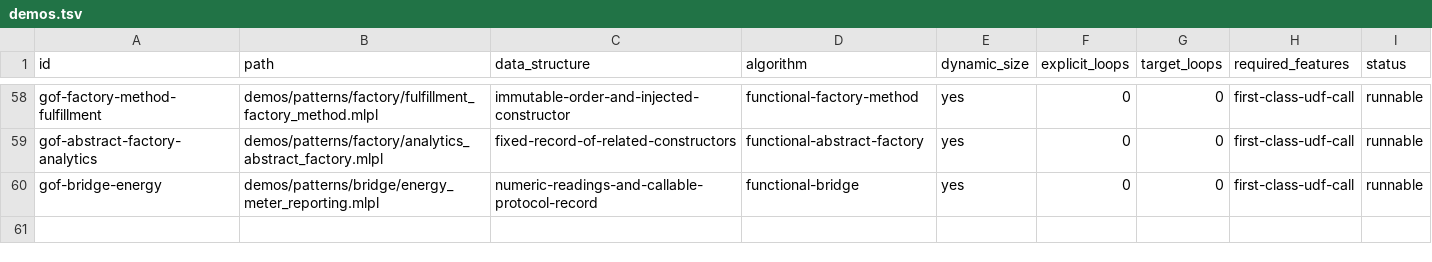
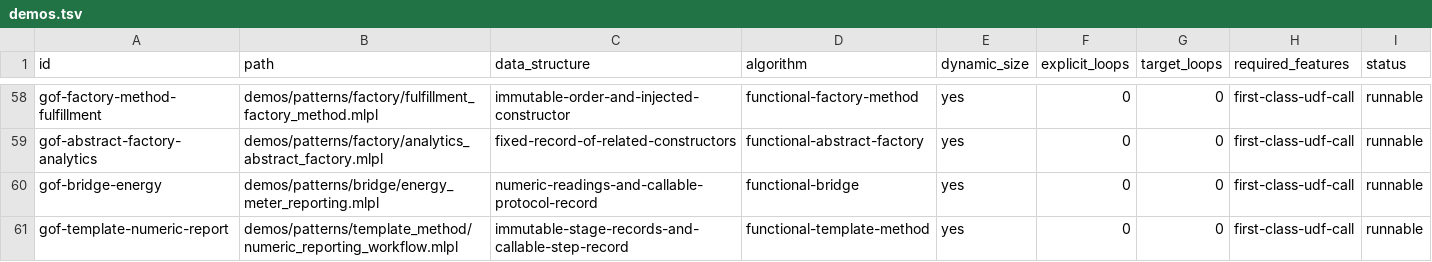
Before and after one commit to sw-ml-study/demo-algorithms, a TSV file: catalog/demos.tsv, drawn as a sheet; only a part is shown, gaps mark what is left out.

```diff
--- a/catalog/demos.tsv
+++ b/catalog/demos.tsv
@@ -60 +60,2 @@ gof-abstract-factory-analytics	demos/patterns/factory/analytics_abstract_factory
 gof-bridge-energy	demos/patterns/bridge/energy_meter_reporting.mlpl	numeric-readings-and-callable-protocol-record	functional-bridge	yes	0	0	first-class-udf-call	runnable
+gof-template-numeric-report	demos/patterns/template_method/numeric_reporting_workflow.mlpl	immutable-stage-records-and-callable-step-record	functional-template-method	yes	0	0	first-class-udf-call	runnable
```
Also changed, not shown: catalog/tests.tsv, 15 other files.
